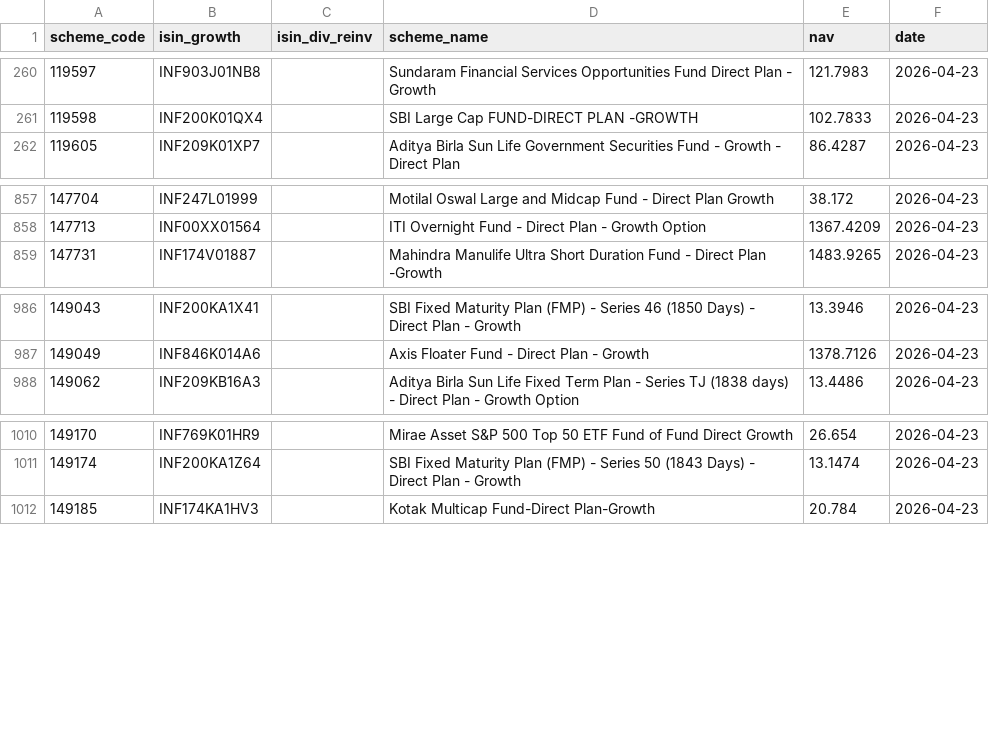
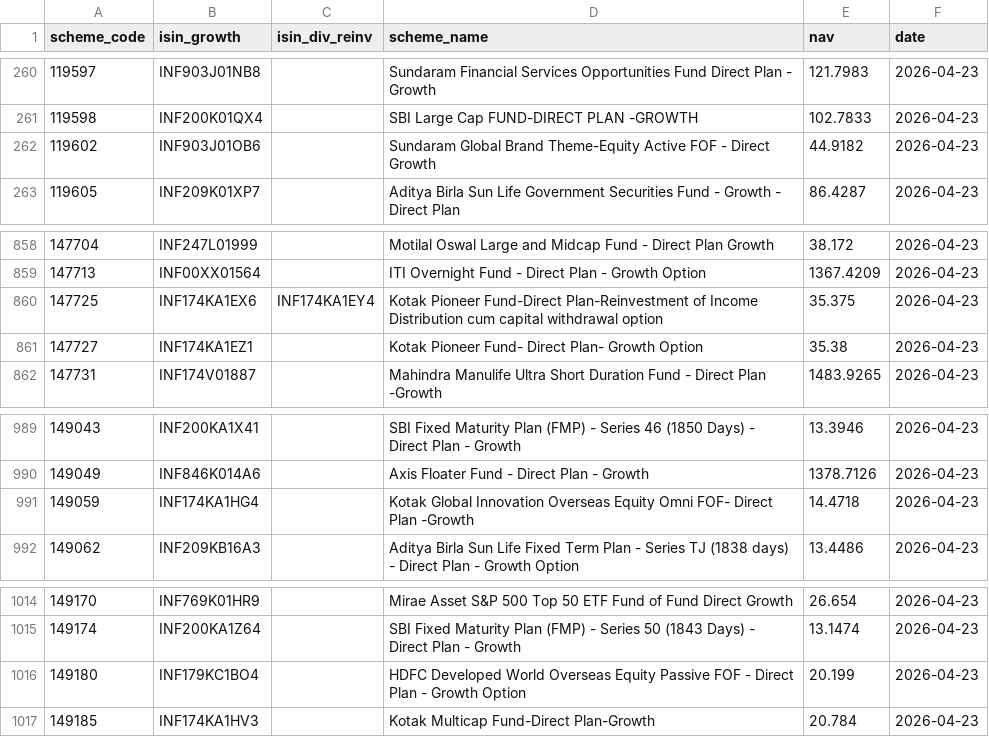
Before and after one commit to finfee-ai/nav-data-dump, a CSV file: data/daily/2026-04-23.csv, drawn as a sheet; only a part is shown, gaps mark what is left out.

```diff
--- a/data/daily/2026-04-23.csv
+++ b/data/daily/2026-04-23.csv
@@ -261,2 +261,3 @@ scheme_code,isin_growth,isin_div_reinv,scheme_name,nav,date
 119598,INF200K01QX4,,SBI Large Cap FUND-DIRECT PLAN -GROWTH,102.7833,2026-04-23
+119602,INF903J01OB6,,Sundaram Global Brand Theme-Equity Active FOF - Direct Growth,44.9182,2026-04-23
 119605,INF209K01XP7,,Aditya Birla Sun Life Government Securities Fund - Growth - Direct Plan,86.4287,2026-04-23
@@ -858,2 +859,4 @@ scheme_code,isin_growth,isin_div_reinv,scheme_name,nav,date
 147713,INF00XX01564,,ITI Overnight Fund - Direct Plan - Growth Option,1367.4209,2026-04-23
+147725,INF174KA1EX6,INF174KA1EY4,Kotak Pioneer Fund-Direct Plan-Reinvestment of Income Distribution cum capital withdrawal option,35.375,2026-04-23
+147727,INF174KA1EZ1,,Kotak Pioneer Fund- Direct Plan- Growth Option,35.38,2026-04-23
 147731,INF174V01887,,Mahindra Manulife Ultra Short Duration Fund - Direct Plan -Growth,1483.9265,2026-04-23
@@ -987,2 +990,3 @@ scheme_code,isin_growth,isin_div_reinv,scheme_name,nav,date
 149049,INF846K014A6,,Axis Floater Fund - Direct Plan - Growth,1378.7126,2026-04-23
+149059,INF174KA1HG4,,Kotak Global Innovation Overseas Equity Omni FOF- Direct Plan -Growth,14.4718,2026-04-23
 149062,INF209KB16A3,,Aditya Birla Sun Life Fixed Term Plan - Series TJ (1838 days) - Direct Plan - Growth Option,13.4486,2026-04-23
@@ -1011,2 +1015,3 @@ scheme_code,isin_growth,isin_div_reinv,scheme_name,nav,date
 149174,INF200KA1Z64,,SBI Fixed Maturity Plan (FMP) - Series 50 (1843 Days) - Direct Plan - Growth,13.1474,2026-04-23
+149180,INF179KC1BO4,,HDFC Developed World Overseas Equity Passive FOF - Direct Plan - Growth Option,20.199,2026-04-23
 149185,INF174KA1HV3,,Kotak Multicap Fund-Direct Plan-Growth,20.784,2026-04-23
```
Also changed, not shown: data/latest.csv, 3 other files.
